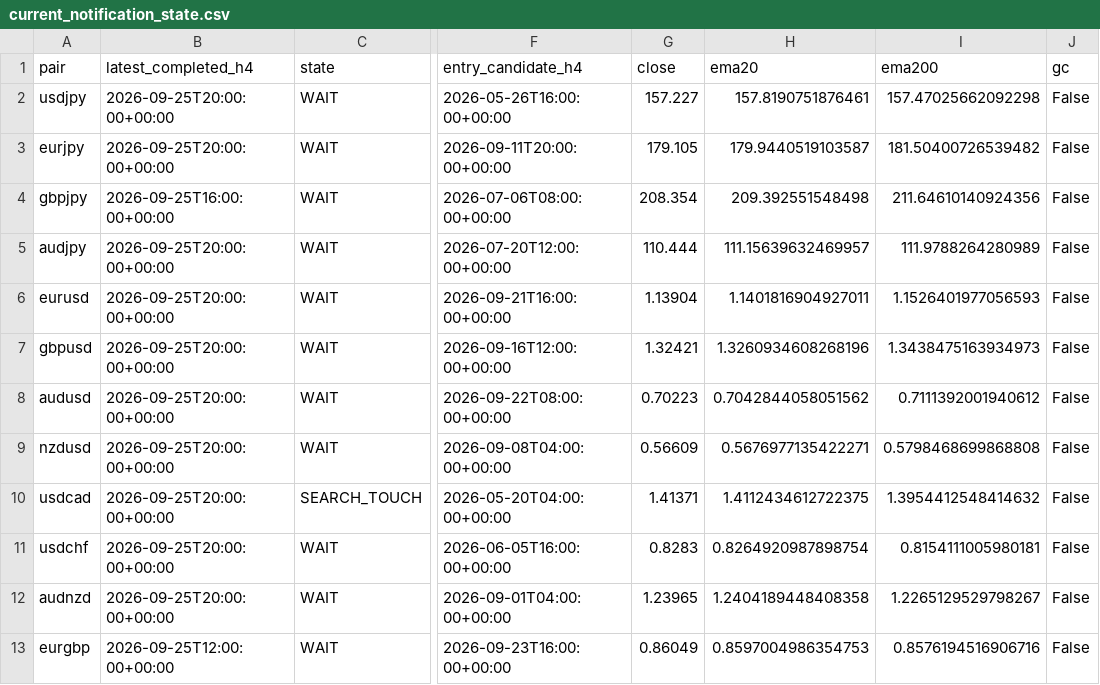
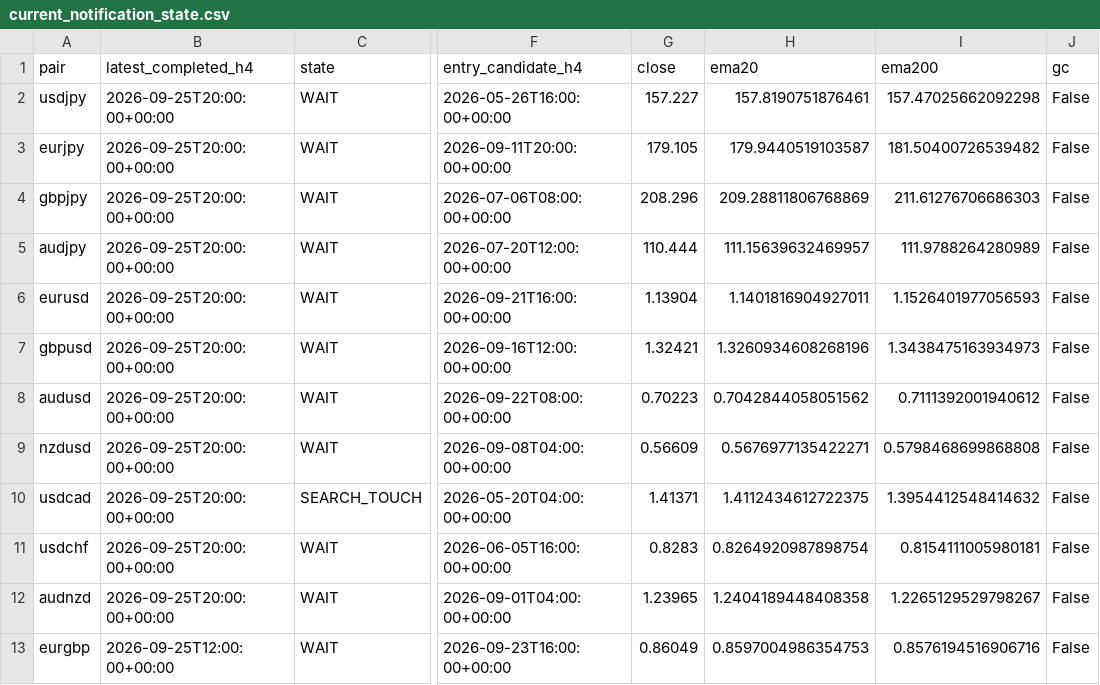
Before and after one commit to rikuudon24-beep/-fx-research-engine, a CSV file: reports/current_notification_state.csv, drawn as a sheet; only a part is shown, gaps mark what is left out; the diff names each change by its address in the sheet, - before the commit and + after, or states it on an @@ line.

```diff
--- a/reports/current_notification_state.csv
+++ b/reports/current_notification_state.csv
-B4 (latest_completed_h4): 2026-09-25T16:00:00+00:00
+B4 (latest_completed_h4): 2026-09-25T20:00:00+00:00
-G4 (close): 208.354
+G4 (close): 208.296
-H4 (ema20): 209.392551548498
+H4 (ema20): 209.28811806768869
-I4 (ema200): 211.64610140924356
+I4 (ema200): 211.61276706686303
```
Also changed, not shown: data/market/h4/gbpjpy.csv.
